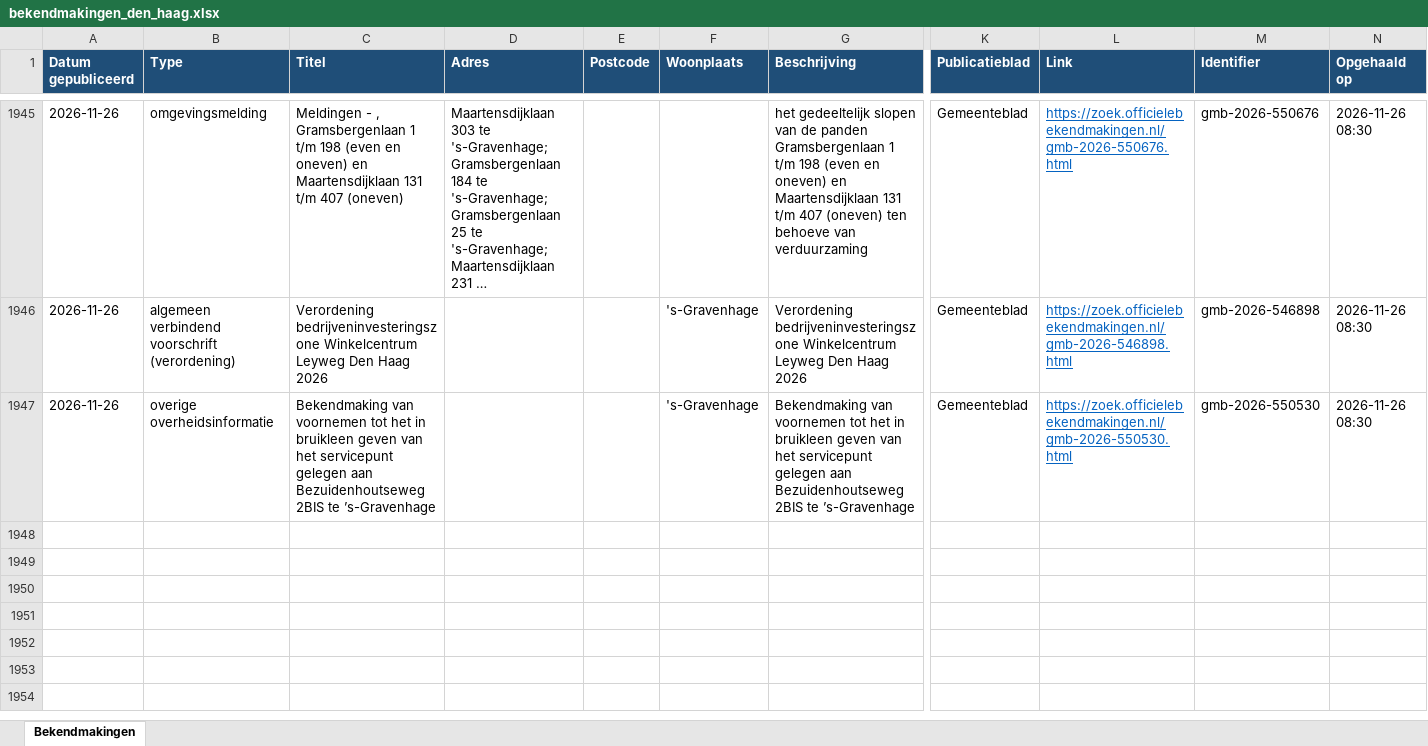
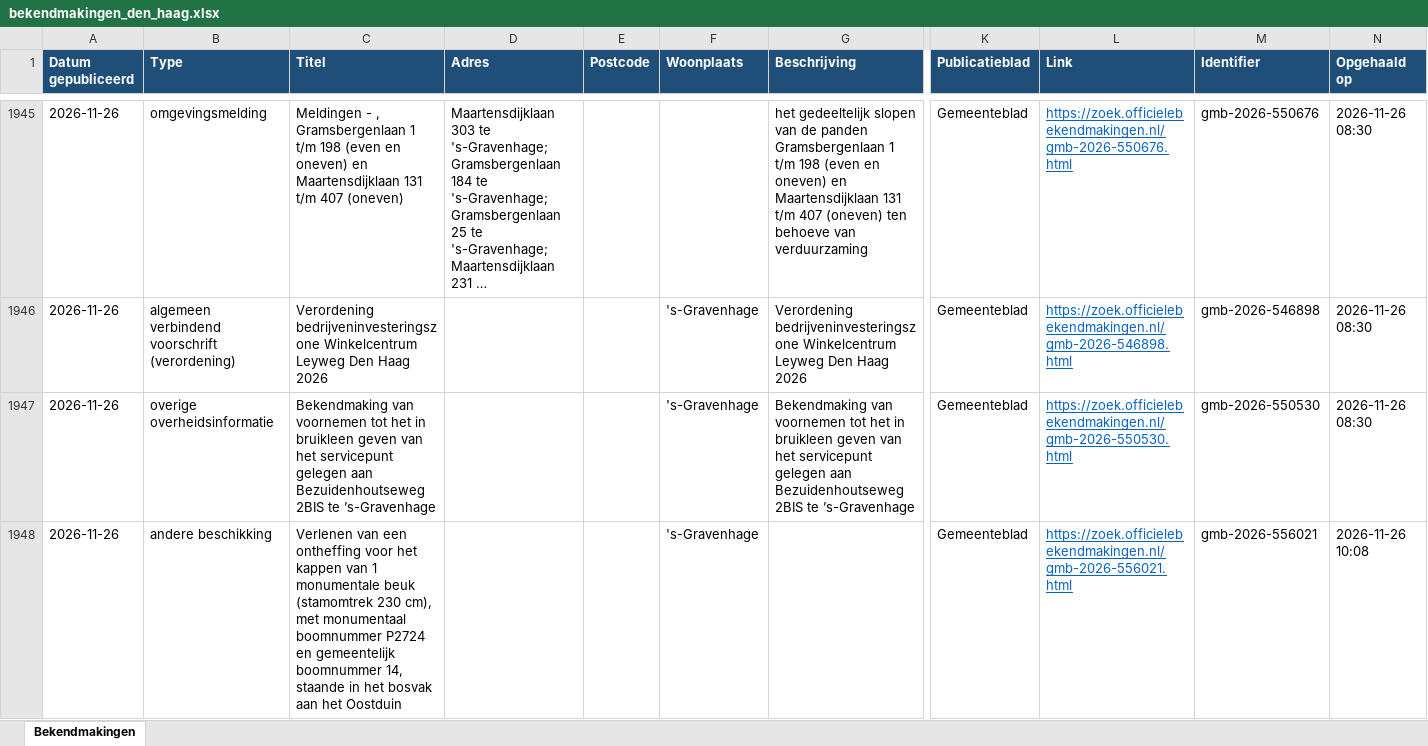
Before and after one commit to haguez/Bekendmakingen, an Excel workbook: bekendmakingen_den_haag.xlsx, sheet Bekendmakingen, drawn as a sheet; only a part is shown, gaps mark what is left out; long unchanged cells end in …; values as stored, in another font and other column widths than the file's, no borders; rows hold the shown columns only; the diff names each change by its address in the sheet, - before the commit and + after, or states it on an @@ line.

```diff
--- a/bekendmakingen_den_haag.xlsx (sheet Bekendmakingen)
+++ b/bekendmakingen_den_haag.xlsx (sheet Bekendmakingen)
+row 1948: 2026-11-26 | andere beschikking | Verlenen van een ontheffing voor het kappen van 1 monumentale beuk (stamomtrek 230 cm), met monumentaal boomnummer P2724 en gemeentelijk boomnummer 14, staande in het bosvak aan het Oostduin |  |  | 's-Gravenhage |  | Gemeenteblad | https://zoek.officielebekendmakingen.nl/gmb-2026-556021.html | gmb-2026-556021 | 2026-11-26 10:08
```
Also changed, not shown: 2 other files.
